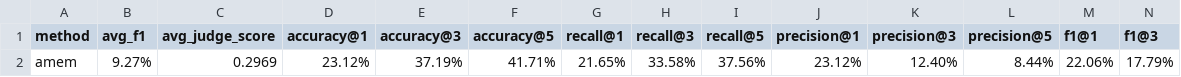
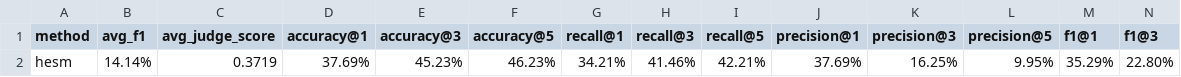
Before and after one commit to Dmydeloved/hesm, a CSV file: outputs/locomo/tables/main_results.csv, drawn as a sheet; only a part is shown; removed rows and columns are numbered as before the commit, all else as after; rows hold the shown columns only; the diff names each change by its address in the sheet, - before the commit and + after, or states it on an @@ line.

```diff
--- a/outputs/locomo/tables/main_results.csv
+++ b/outputs/locomo/tables/main_results.csv
-row 2: amem | 9.27% | 0.2969 | 23.12% | 37.19% | 41.71% | 21.65% | 33.58% | 37.56% | 23.12% | 12.40% | 8.44% | 22.06% | 17.79%
+row 2: hesm | 14.14% | 0.3719 | 37.69% | 45.23% | 46.23% | 34.21% | 41.46% | 42.21% | 37.69% | 16.25% | 9.95% | 35.29% | 22.80%
```
Also changed, not shown: 7 other files.
